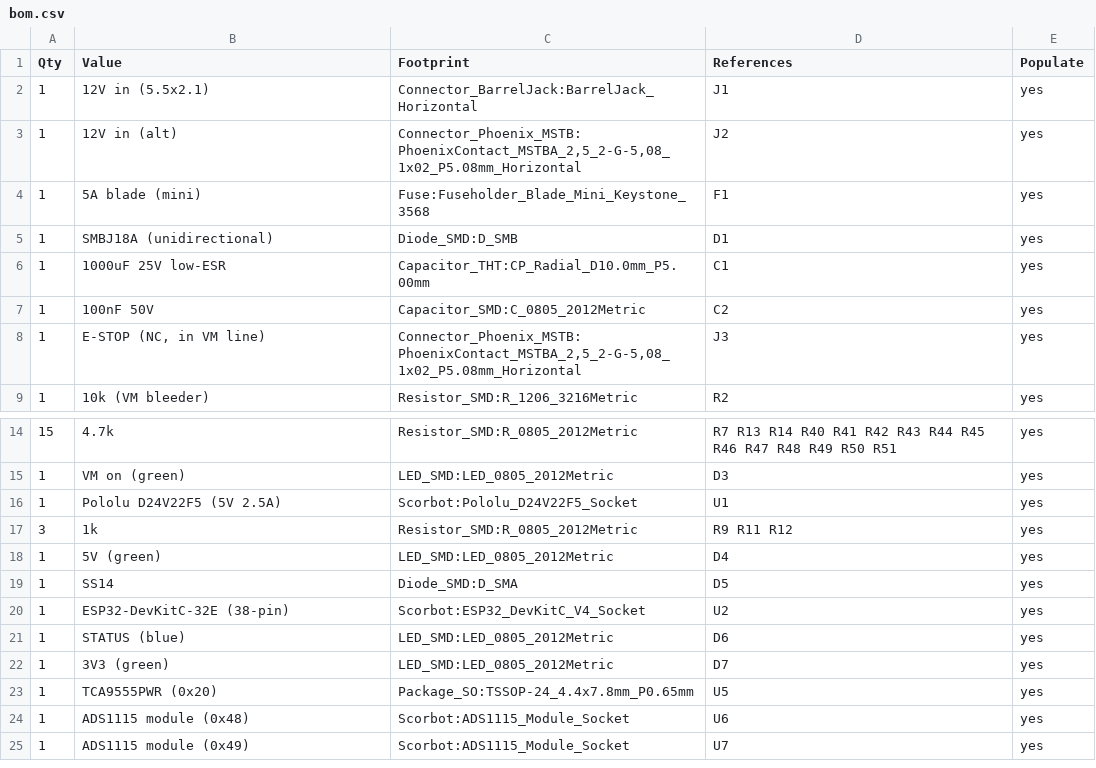
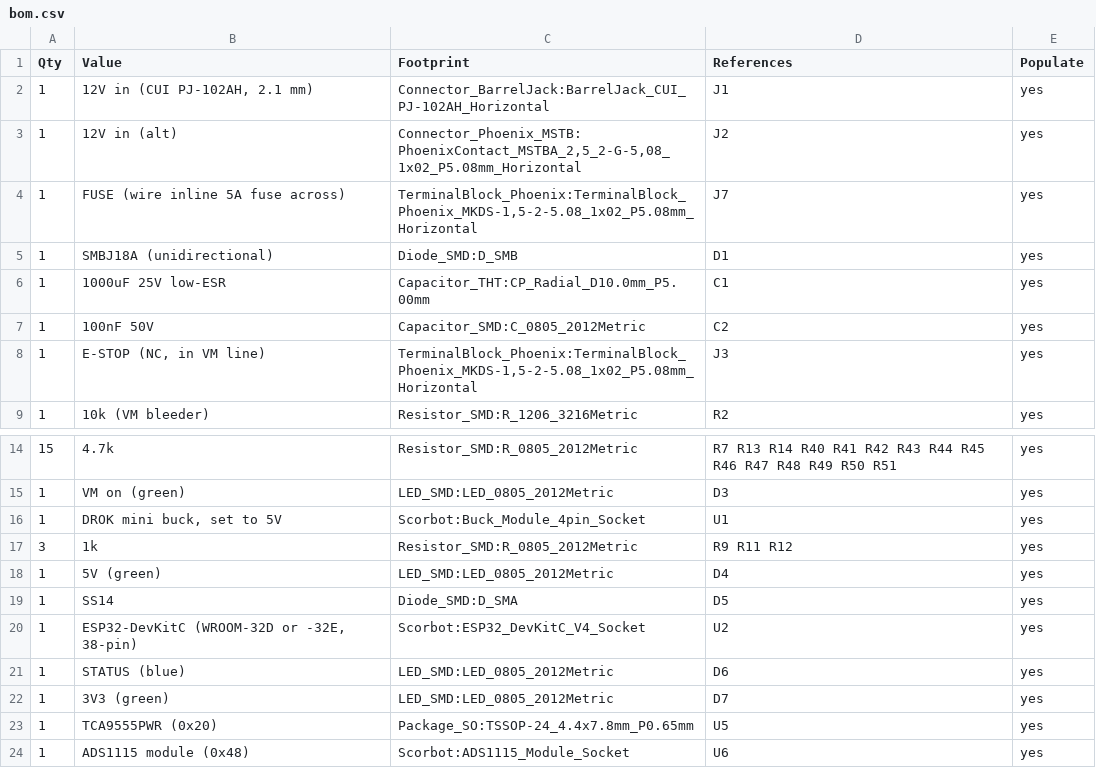
Before and after one commit to ColumbiaGadgetWorks/scorbot, a CSV file: hardware/scorbot-controller/bom.csv, drawn as a sheet; only a part is shown, gaps mark what is left out; the shorter side is filled out with more unchanged rows.

Commit message:
Board rev: screw terminals for fuse and E-stop, 4-pin DROK buck socket
Fuse holder replaced by a screw terminal (wire an inline fuse across it),
E-stop plug replaced by a screw terminal, buck module socket now IN+, IN-,
OUT-, OUT+ to match the DROK mini buck. Barrel jack footprint matched to
CUI PJ-102AH. ADS1115 socket follows Adafruit #1085. DevKit relabelled for
WROOM-32D or -32E (same pins).

```diff
--- a/hardware/scorbot-controller/bom.csv
+++ b/hardware/scorbot-controller/bom.csv
@@ -1,5 +1,5 @@
 Qty,Value,Footprint,References,Populate
-1,12V in (5.5x2.1),Connector_BarrelJack:BarrelJack_Horizontal,J1,yes
+1,"12V in (CUI PJ-102AH, 2.1 mm)",Connector_BarrelJack:BarrelJack_CUI_PJ-102AH_Horizontal,J1,yes
 1,12V in (alt),"Connector_Phoenix_MSTB:PhoenixContact_MSTBA_2,5_2-G-5,08_1x02_P5.08mm_Horizontal",J2,yes
-1,5A blade (mini),Fuse:Fuseholder_Blade_Mini_Keystone_3568,F1,yes
+1,FUSE (wire inline 5A fuse across),"TerminalBlock_Phoenix:TerminalBlock_Phoenix_MKDS-1,5-2-5.08_1x02_P5.08mm_Horizontal",J7,yes
 1,SMBJ18A (unidirectional),Diode_SMD:D_SMB,D1,yes
@@ -7,3 +7,3 @@ Qty,Value,Footprint,References,Populate
 1,100nF 50V,Capacitor_SMD:C_0805_2012Metric,C2,yes
-1,"E-STOP (NC, in VM line)","Connector_Phoenix_MSTB:PhoenixContact_MSTBA_2,5_2-G-5,08_1x02_P5.08mm_Horizontal",J3,yes
+1,"E-STOP (NC, in VM line)","TerminalBlock_Phoenix:TerminalBlock_Phoenix_MKDS-1,5-2-5.08_1x02_P5.08mm_Horizontal",J3,yes
 1,10k (VM bleeder),Resistor_SMD:R_1206_3216Metric,R2,yes
@@ -15,3 +15,3 @@ Qty,Value,Footprint,References,Populate
 1,VM on (green),LED_SMD:LED_0805_2012Metric,D3,yes
-1,Pololu D24V22F5 (5V 2.5A),Scorbot:Pololu_D24V22F5_Socket,U1,yes
+1,"DROK mini buck, set to 5V",Scorbot:Buck_Module_4pin_Socket,U1,yes
 3,1k,Resistor_SMD:R_0805_2012Metric,R9 R11 R12,yes
@@ -19,3 +19,3 @@ Qty,Value,Footprint,References,Populate
 1,SS14,Diode_SMD:D_SMA,D5,yes
-1,ESP32-DevKitC-32E (38-pin),Scorbot:ESP32_DevKitC_V4_Socket,U2,yes
+1,"ESP32-DevKitC (WROOM-32D or -32E, 38-pin)",Scorbot:ESP32_DevKitC_V4_Socket,U2,yes
 1,STATUS (blue),LED_SMD:LED_0805_2012Metric,D6,yes
```
Also changed, not shown: 14 other files.
